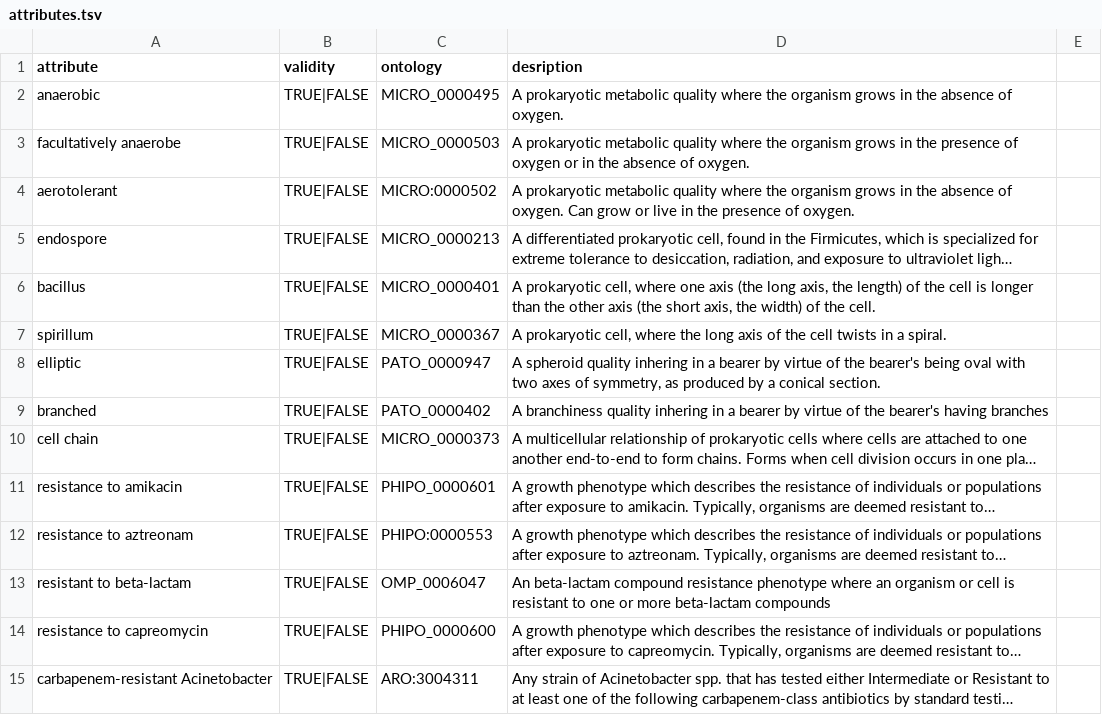
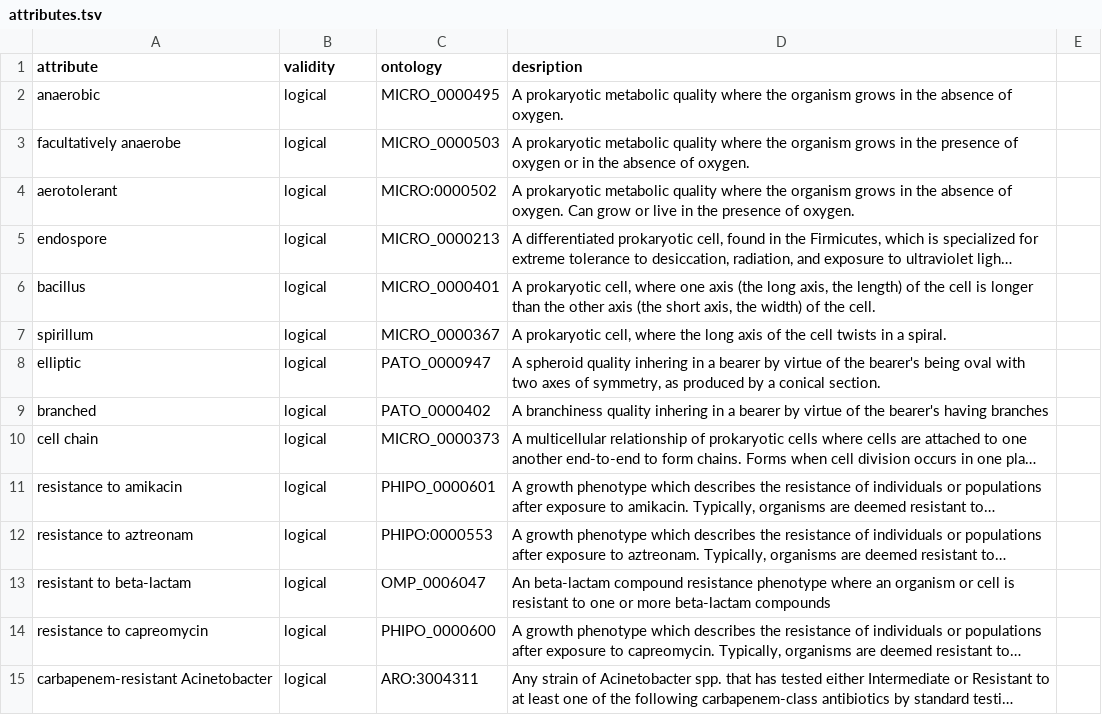
Before and after one commit to waldronlab/bugphyzz, a TSV file: inst/extdata/attributes.tsv, drawn as a sheet; only a part is shown; long unchanged cells end in …; the diff covers the shown part only; the diff names each change by its address in the sheet, - before the commit and + after, or states it on an @@ line.

Commit message:
validity now "logical", "numeric", "integer"

```diff
--- a/inst/extdata/attributes.tsv
+++ b/inst/extdata/attributes.tsv
-B2:B15 (validity): TRUE|FALSE
+B2:B15 (validity): logical
```
Also changed, not shown: 1 added row, 1 removed row and 152 edited cells elsewhere in this file.
